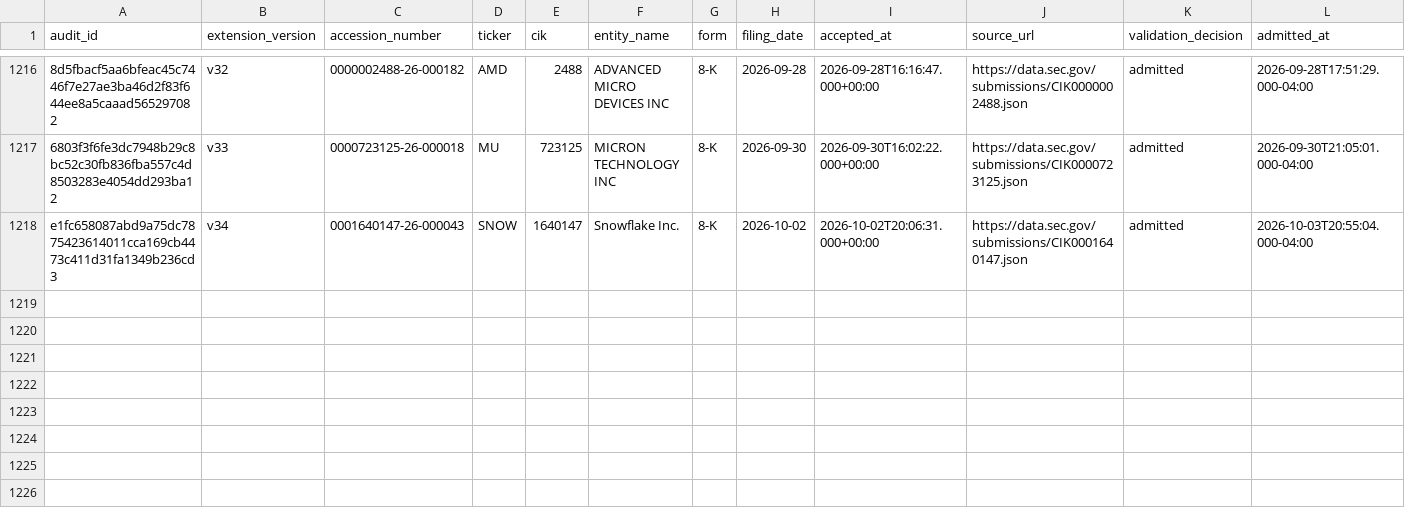
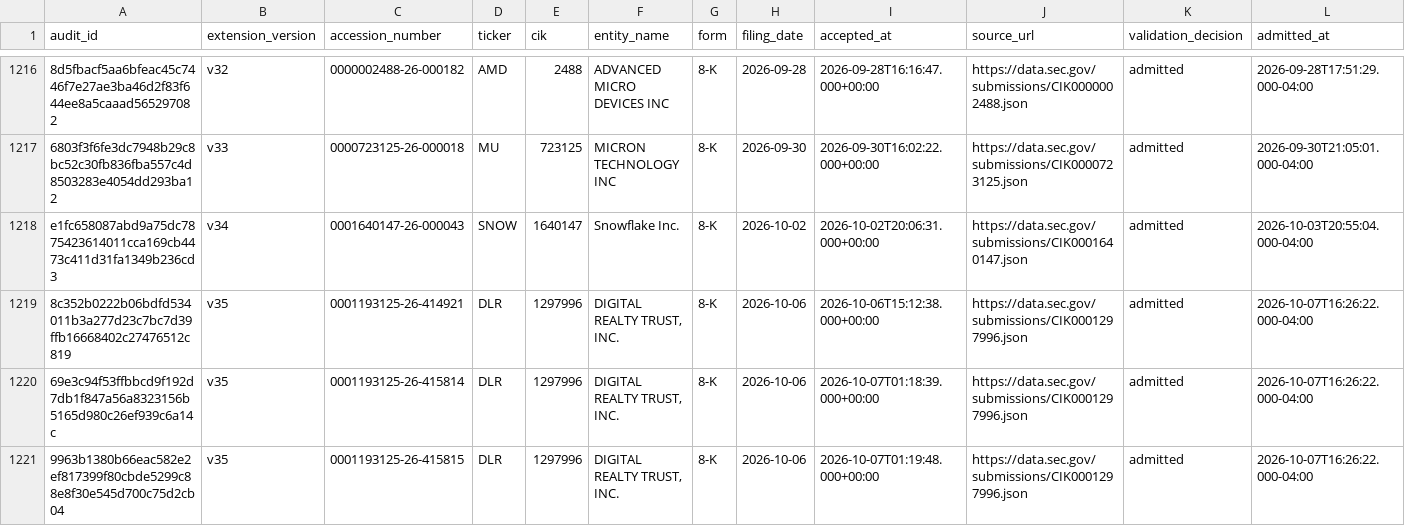
Before and after one commit to stevenchenjy/equity, a CSV file: 03_source_data/equity_research/sec_acceptance_extension_admission_audit.csv, drawn as a sheet; only a part is shown, gaps mark what is left out; rows hold the shown columns only; the diff names each change by its address in the sheet, - before the commit and + after, or states it on an @@ line.

Commit message:
Preserve October 7 public SEC evidence and refreshed filing bytes

```diff
--- a/03_source_data/equity_research/sec_acceptance_extension_admission_audit.csv
+++ b/03_source_data/equity_research/sec_acceptance_extension_admission_audit.csv
+row 1219: 8c352b0222b06bdfd534011b3a277d23c7bc7d39ffb16668402c27476512c819 | v35 | 0001193125-26-414921 | DLR | 1297996 | DIGITAL REALTY TRUST, INC. | 8-K | 2026-10-06 | 2026-10-06T15:12:38.000+00:00 | https://data.sec.gov/submissions/CIK0001297996.json | admitted | 2026-10-07T16:26:22.000-04:00
+row 1220: 69e3c94f53ffbbcd9f192d7db1f847a56a8323156b5165d980c26ef939c6a14c | v35 | 0001193125-26-415814 | DLR | 1297996 | DIGITAL REALTY TRUST, INC. | 8-K | 2026-10-06 | 2026-10-07T01:18:39.000+00:00 | https://data.sec.gov/submissions/CIK0001297996.json | admitted | 2026-10-07T16:26:22.000-04:00
+row 1221: 9963b1380b66eac582e2ef817399f80cbde5299c88e8f30e545d700c75d2cb04 | v35 | 0001193125-26-415815 | DLR | 1297996 | DIGITAL REALTY TRUST, INC. | 8-K | 2026-10-06 | 2026-10-07T01:19:48.000+00:00 | https://data.sec.gov/submissions/CIK0001297996.json | admitted | 2026-10-07T16:26:22.000-04:00
```
Also changed, not shown: 03_source_data/equity_research/daily_evidence_ledger.csv, 5 other files.
